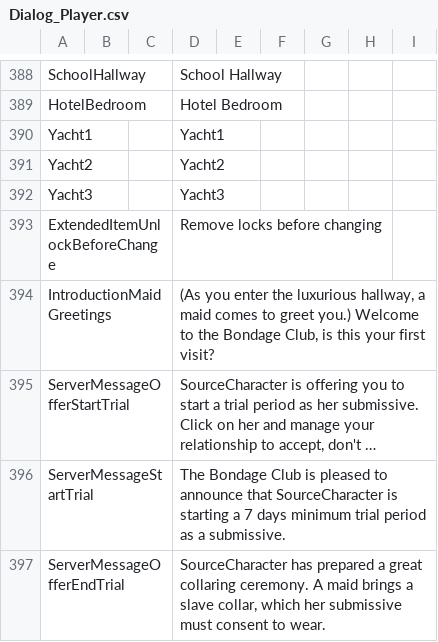
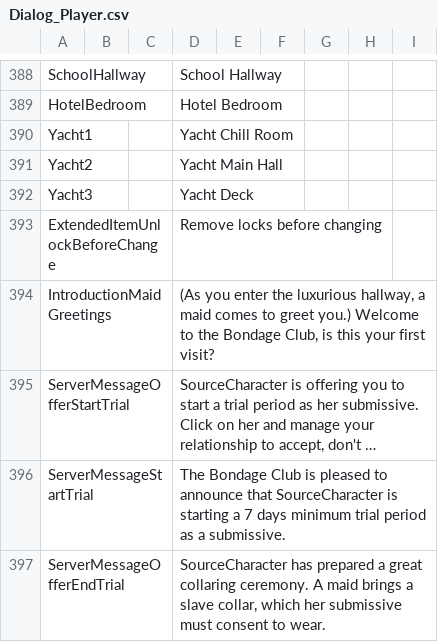
Before and after one commit to Codefreak64/Bondage-College, a CSV file: BondageClub/Screens/Character/Player/Dialog_Player.csv, drawn as a sheet; only a part is shown, gaps mark what is left out; long unchanged cells end in ….

```diff
--- a/BondageClub/Screens/Character/Player/Dialog_Player.csv
+++ b/BondageClub/Screens/Character/Player/Dialog_Player.csv
@@ -389,5 +389,5 @@ SchoolHallway,,,School Hallway,,
 HotelBedroom,,,Hotel Bedroom,,
-Yacht1,,,Yacht1
-Yacht2,,,Yacht2
-Yacht3,,,Yacht3
+Yacht1,,,Yacht Chill Room
+Yacht2,,,Yacht Main Hall
+Yacht3,,,Yacht Deck
 ExtendedItemUnlockBeforeChange,,,Remove locks before changing,,
```
Also changed, not shown: 1 other file.
